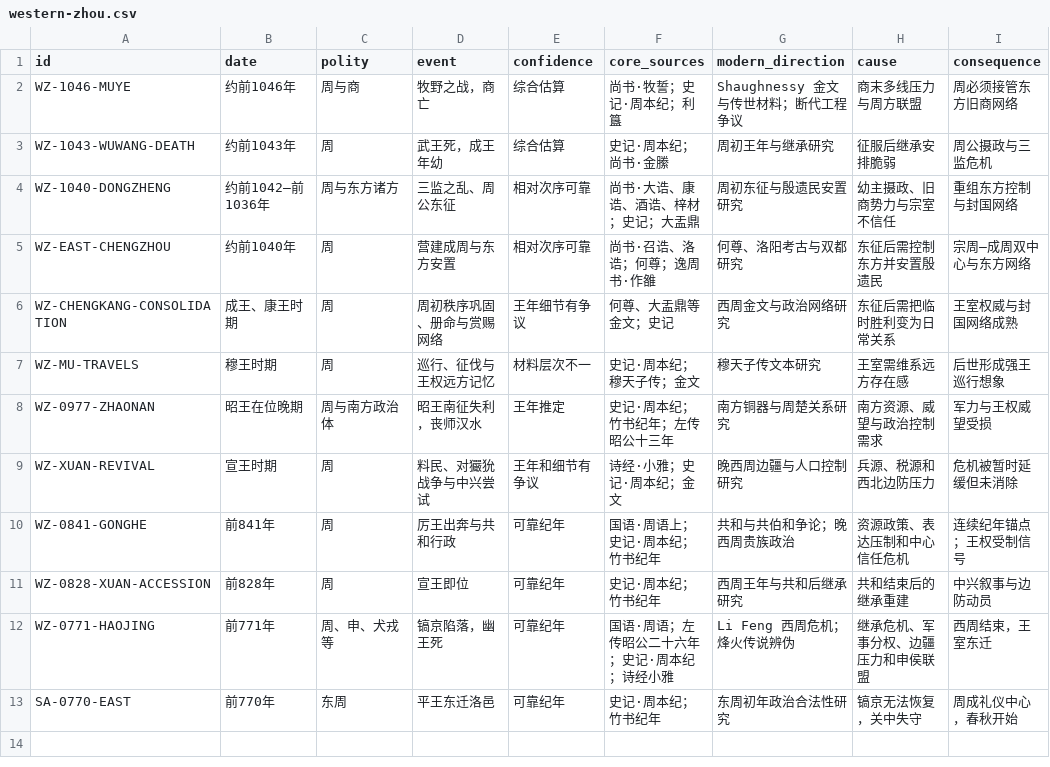
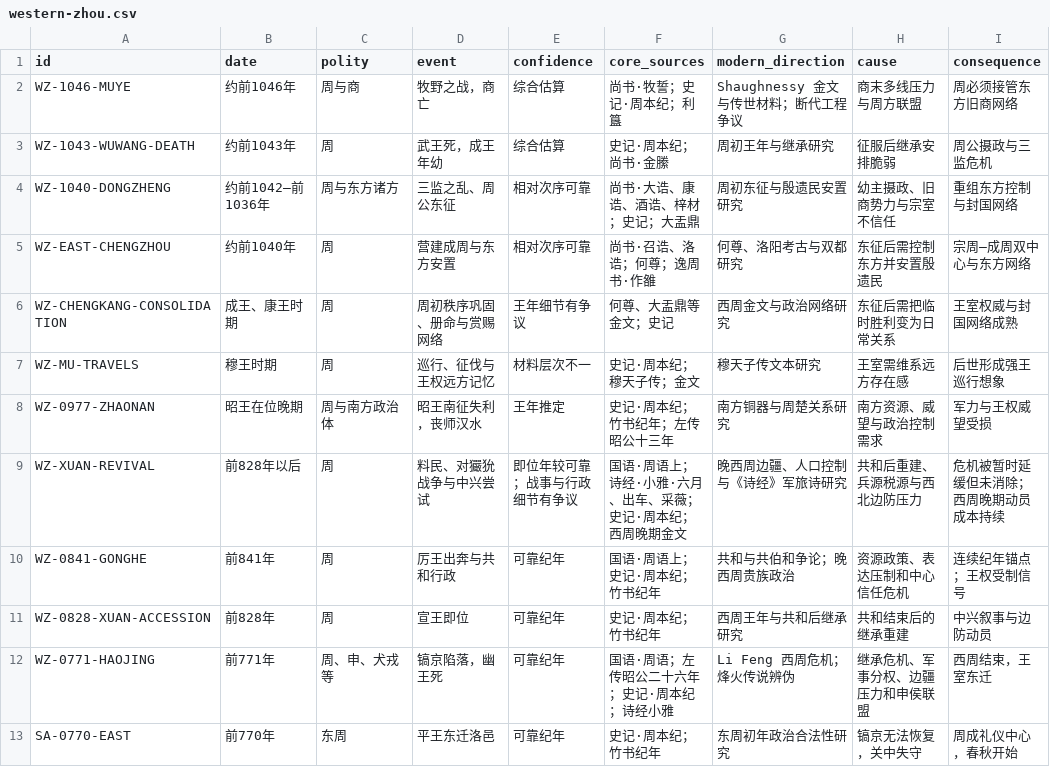
Before and after one commit to szylover/knowledge-library, a CSV file: china-chronicle-book/data/event-ledger/western-zhou.csv, drawn as a sheet; only a part is shown; the diff names each change by its address in the sheet, - before the commit and + after, or states it on an @@ line.

```diff
--- a/china-chronicle-book/data/event-ledger/western-zhou.csv
+++ b/china-chronicle-book/data/event-ledger/western-zhou.csv
-B9 (date): 宣王时期
+B9 (date): 前828年以后
-E9 (confidence): 王年和细节有争议
+E9 (confidence): 即位年较可靠；战事与行政细节有争议
-F9 (core_sources): 诗经·小雅；史记·周本纪；金文
+F9 (core_sources): 国语·周语上；诗经·小雅·六月、出车、采薇；史记·周本纪；西周晚期金文
-G9 (modern_direction): 晚西周边疆与人口控制研究
+G9 (modern_direction): 晚西周边疆、人口控制与《诗经》军旅诗研究
-H9 (cause): 兵源、税源和西北边防压力
+H9 (cause): 共和后重建、兵源税源与西北边防压力
-I9 (consequence): 危机被暂时延缓但未消除
+I9 (consequence): 危机被暂时延缓但未消除；西周晚期动员成本持续
```
Also changed, not shown: 3 other files.
